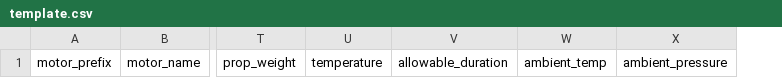
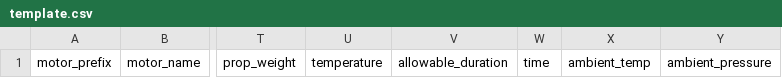
Before and after one commit to CWRU-VTOL/MotorDatabase, a CSV file: reference/template.csv, drawn as a sheet; only a part is shown, gaps mark what is left out; the diff names each change by its address in the sheet, - before the commit and + after, or states it on an @@ line.

```diff
--- a/reference/template.csv
+++ b/reference/template.csv
+column W, row 1: time
```
Also changed, not shown: 17 other files.
